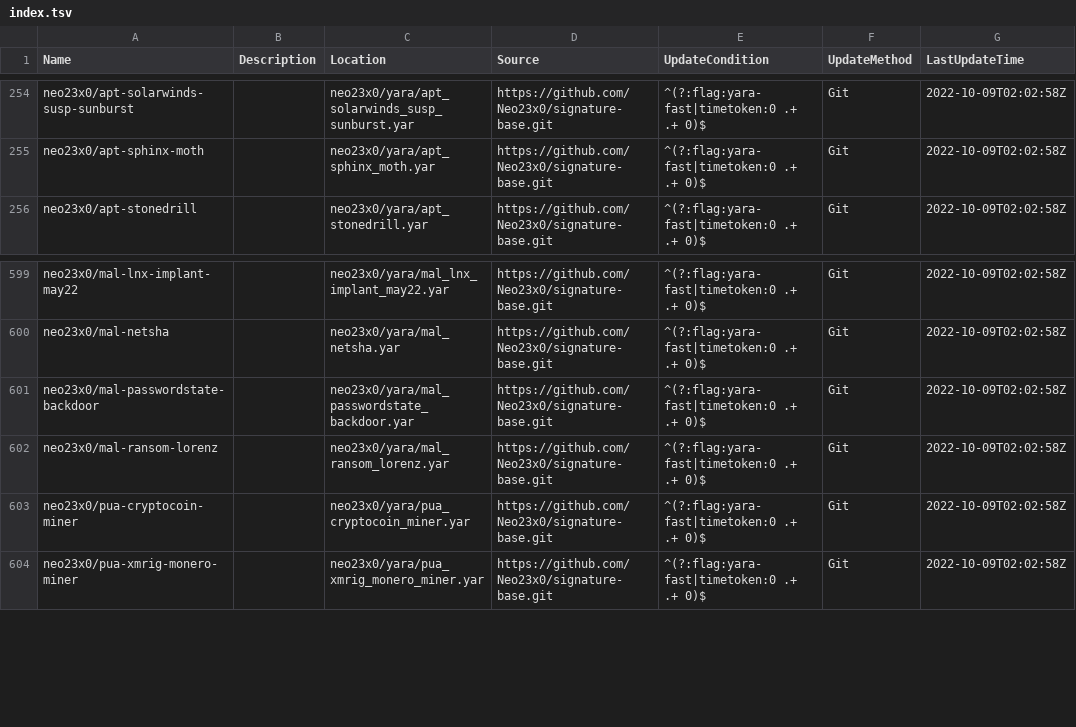
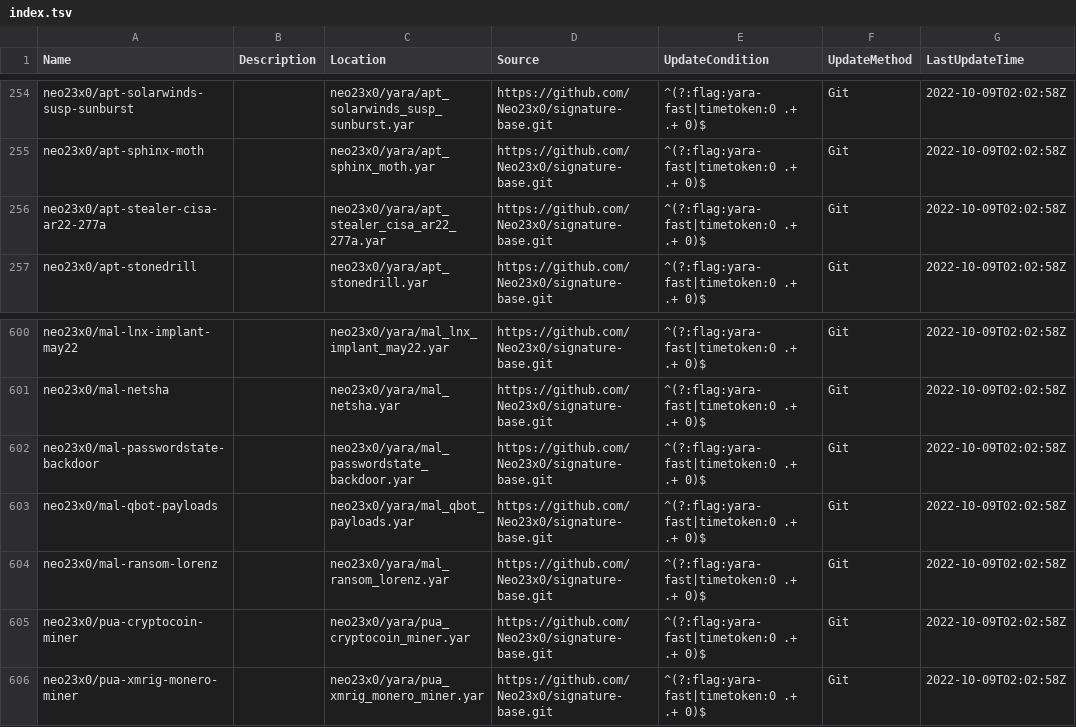
Before and after one commit to hugoalh/scan-virus-ghaction-assets, a TSV file: yara-rules/index.tsv, drawn as a sheet; only a part is shown, gaps mark what is left out; the diff names each change by its address in the sheet, - before the commit and + after, or states it on an @@ line.

Commit message:
Add new YARA rules `neo23x0/apt-stealer-cisa-ar22-277a` and `neo23x0/mal-qbot-payloads`

```diff
--- a/yara-rules/index.tsv
+++ b/yara-rules/index.tsv
+row 256: neo23x0/apt-stealer-cisa-ar22-277a |  | neo23x0/yara/apt_stealer_cisa_ar22_277a.yar | https://github.com/Neo23x0/signature-base.git | ^(?:flag:yara-fast|timetoken:0 .+ .+ 0)$ | Git | 2022-10-09T02:02:58Z
+row 603: neo23x0/mal-qbot-payloads |  | neo23x0/yara/mal_qbot_payloads.yar | https://github.com/Neo23x0/signature-base.git | ^(?:flag:yara-fast|timetoken:0 .+ .+ 0)$ | Git | 2022-10-09T02:02:58Z
```
